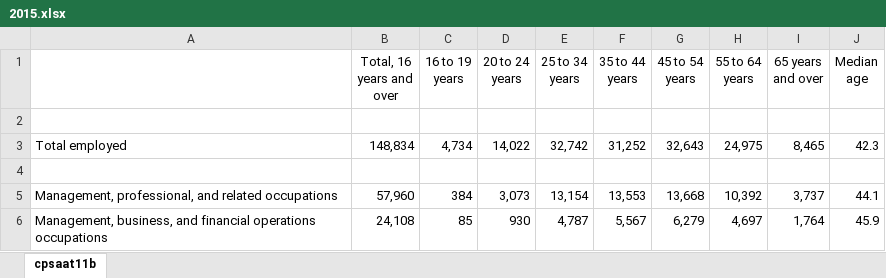
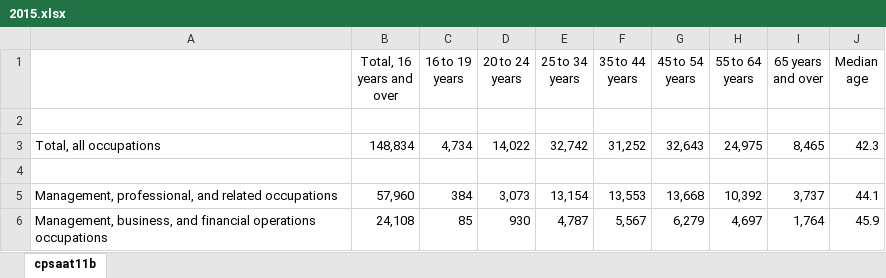
Before and after one commit to j221-dataviz/jenny-jiang, an Excel workbook: raw_data/2015.xlsx, sheet cpsaat11b, drawn as a sheet; only a part is shown; values as stored, in another font and other column widths than the file's, no borders; the diff names each change by its address in the sheet, - before the commit and + after, or states it on an @@ line.

```diff
--- a/raw_data/2015.xlsx (sheet cpsaat11b)
+++ b/raw_data/2015.xlsx (sheet cpsaat11b)
-A3: Total employed
+A3: Total, all occupations
```
Also changed, not shown: raw_data/2011.xlsx, 42 other files.
